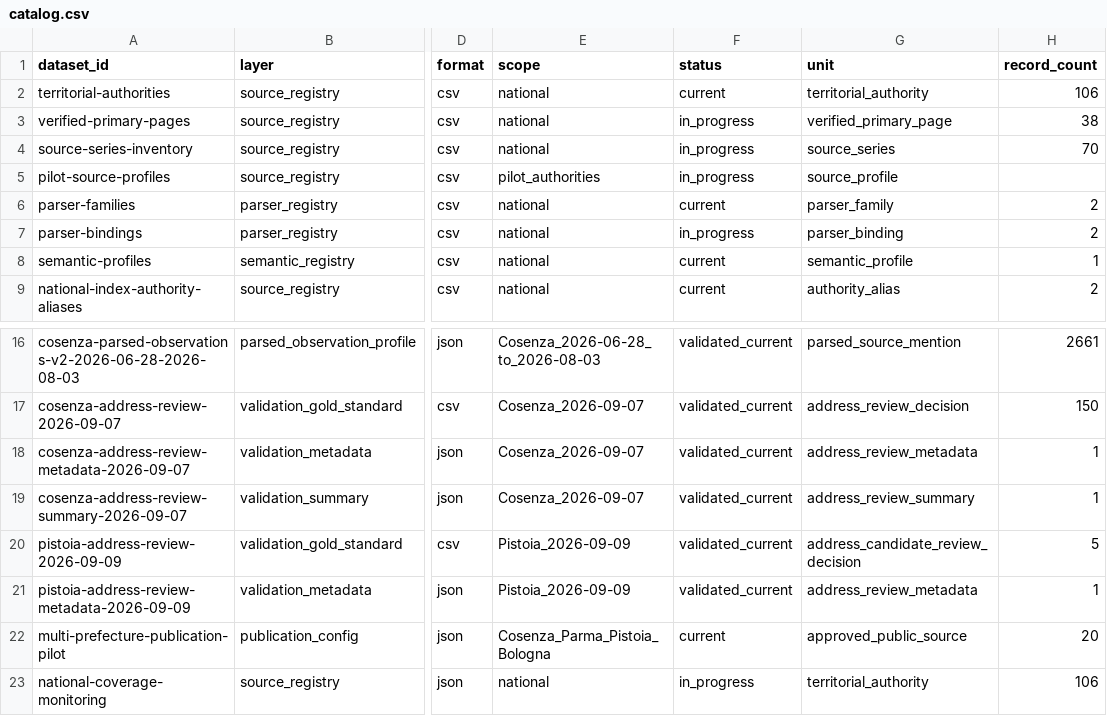
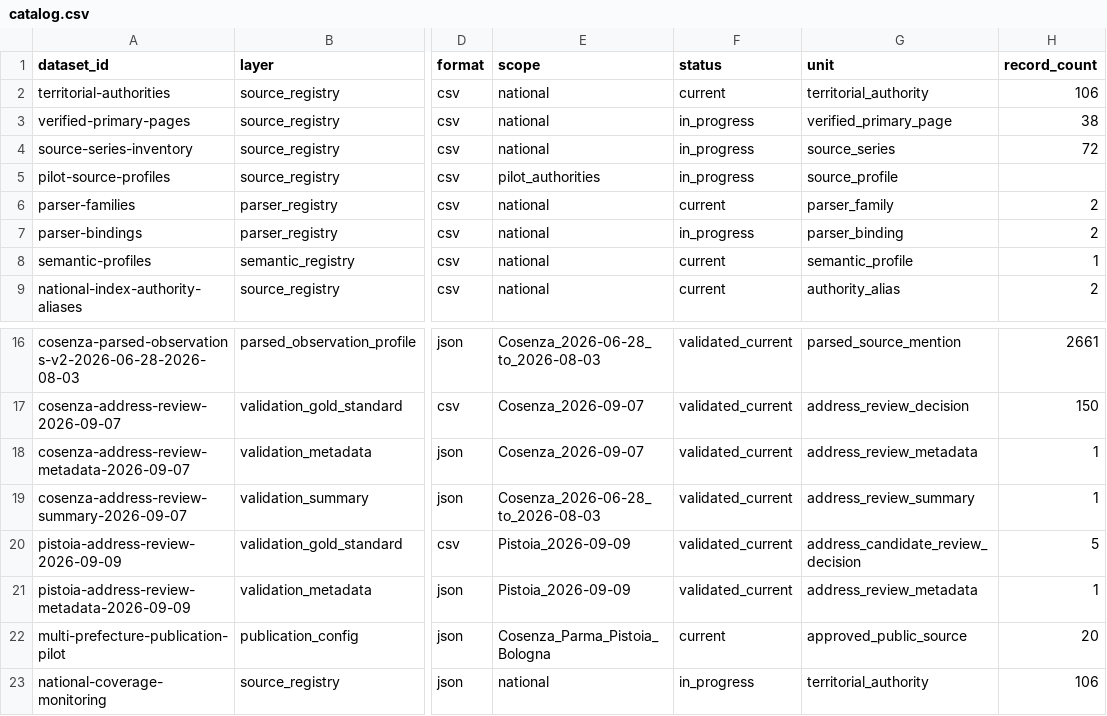
Before and after one commit to colazeta/italian-anti-mafia-whitelist, a CSV file: data/catalog.csv, drawn as a sheet; only a part is shown, gaps mark what is left out; the diff names each change by its address in the sheet, - before the commit and + after, or states it on an @@ line.

Commit message:
Advance Caserta source-series catalogue count

```diff
--- a/data/catalog.csv
+++ b/data/catalog.csv
-H4 (record_count): 70
+H4 (record_count): 72
-E19 (scope): Cosenza_2026-09-07
+E19 (scope): Cosenza_2026-06-28_to_2026-08-03
```
